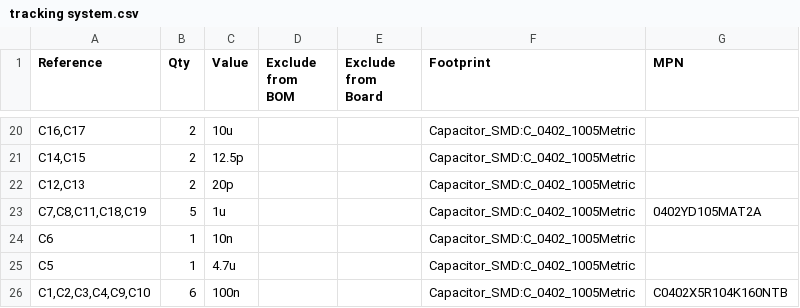
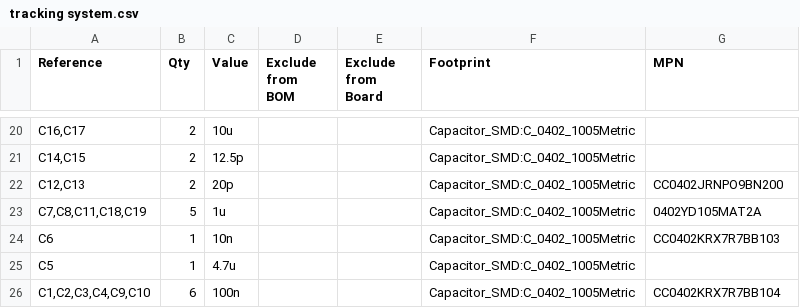
Before and after one commit to martins-builds/embedded-gps-gsm-tracker, a CSV file: hardware/KiCad/tracking system/tracking system.csv, drawn as a sheet; only a part is shown, gaps mark what is left out.

```diff
--- a/hardware/KiCad/tracking system/tracking system.csv
+++ b/hardware/KiCad/tracking system/tracking system.csv
@@ -21,6 +21,6 @@
 "C14,C15","2","12.5p","","","Capacitor_SMD:C_0402_1005Metric",""
-"C12,C13","2","20p","","","Capacitor_SMD:C_0402_1005Metric",""
+"C12,C13","2","20p","","","Capacitor_SMD:C_0402_1005Metric","CC0402JRNPO9BN200"
 "C7,C8,C11,C18,C19","5","1u","","","Capacitor_SMD:C_0402_1005Metric","0402YD105MAT2A"
-"C6","1","10n","","","Capacitor_SMD:C_0402_1005Metric",""
+"C6","1","10n","","","Capacitor_SMD:C_0402_1005Metric","CC0402KRX7R7BB103"
 "C5","1","4.7u","","","Capacitor_SMD:C_0402_1005Metric",""
-"C1,C2,C3,C4,C9,C10","6","100n","","","Capacitor_SMD:C_0402_1005Metric","C0402X5R104K160NTB"
+"C1,C2,C3,C4,C9,C10","6","100n","","","Capacitor_SMD:C_0402_1005Metric","CC0402KRX7R7BB104"
```
Also changed, not shown: 6 other files.
